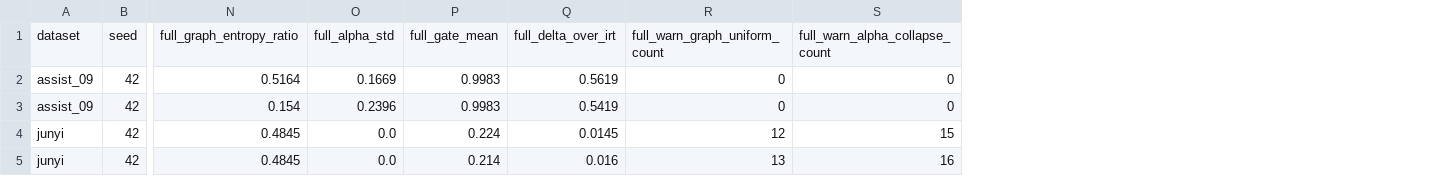
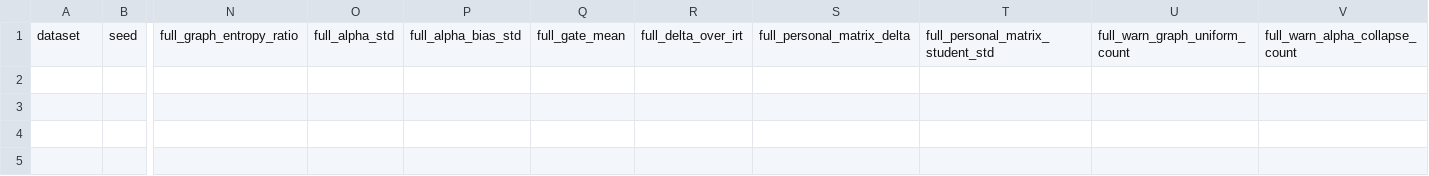
Before and after one commit to Zsh123456-BOOP/ConceptSkillCDM, a CSV file: results/abce_ablation_summary.csv, drawn as a sheet; only a part is shown, gaps mark what is left out; removed rows and columns are numbered as before the commit, all else as after; rows hold the shown columns only; the diff names each change by its address in the sheet, - before the commit and + after, or states it on an @@ line.

```diff
--- a/results/abce_ablation_summary.csv
+++ b/results/abce_ablation_summary.csv
+column P, row 1: full_alpha_bias_std
+column S, row 1: full_personal_matrix_delta
+column T, row 1: full_personal_matrix_student_std
-row 2: assist_09 | 42 | 0.5164 | 0.1669 | 0.9983 | 0.5619 | 0 | 0
-row 3: assist_09 | 42 | 0.154 | 0.2396 | 0.9983 | 0.5419 | 0 | 0
-row 4: junyi | 42 | 0.4845 | 0.0 | 0.224 | 0.0145 | 12 | 15
-row 5: junyi | 42 | 0.4845 | 0.0 | 0.214 | 0.016 | 13 | 16
```
Also changed, not shown: results/abce_ablation_diagnosis.csv, results/abce_ablation_summary_mean.csv, 5 other files.
